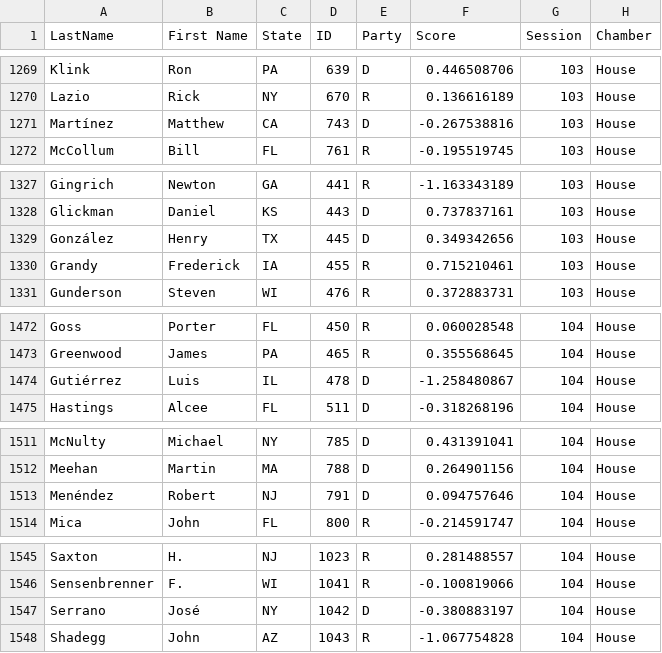
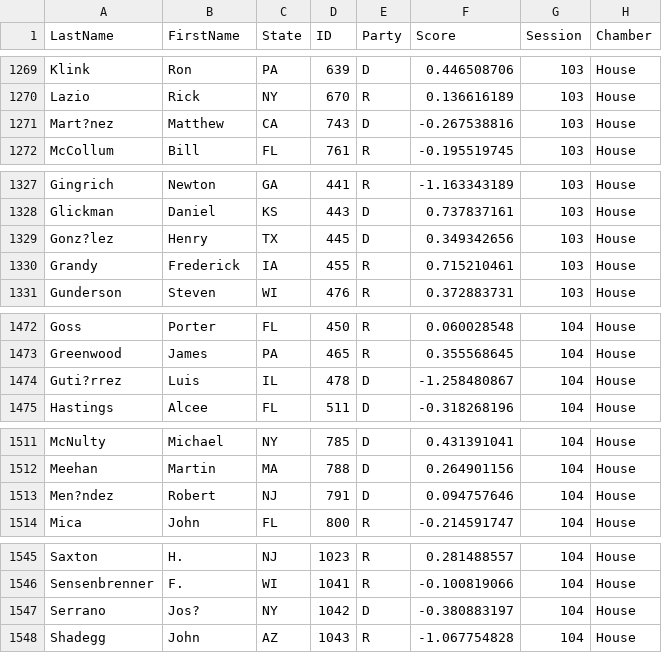
Before and after one commit to Huade/BipartisanIndex, a CSV file: Data/Score.csv, drawn as a sheet; only a part is shown, gaps mark what is left out; the diff covers the shown part only; the diff names each change by its address in the sheet, - before the commit and + after, or states it on an @@ line.

```diff
--- a/Data/Score.csv
+++ b/Data/Score.csv
-B1: First Name
+B1: FirstName
-A1271 (LastName): Martínez
+A1271 (LastName): Mart?nez
-A1329 (LastName): González
+A1329 (LastName): Gonz?lez
-A1474 (LastName): Gutiérrez
+A1474 (LastName): Guti?rrez
-A1513 (LastName): Menéndez
+A1513 (LastName): Men?ndez
-B1547 (FirstName): José
+B1547 (FirstName): Jos?
```
Also changed, not shown: 59 edited cells elsewhere in this file, 17 other files.
